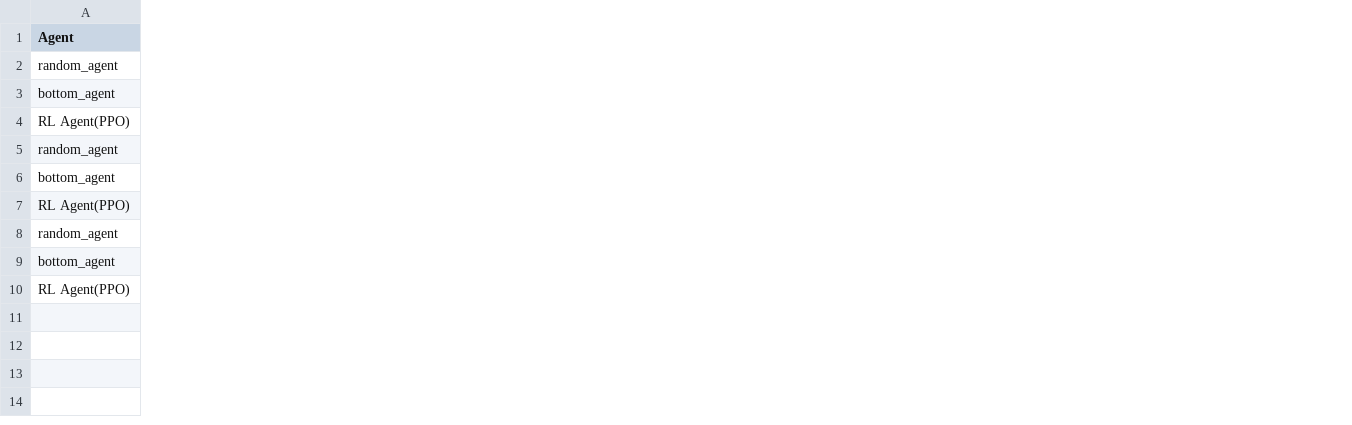
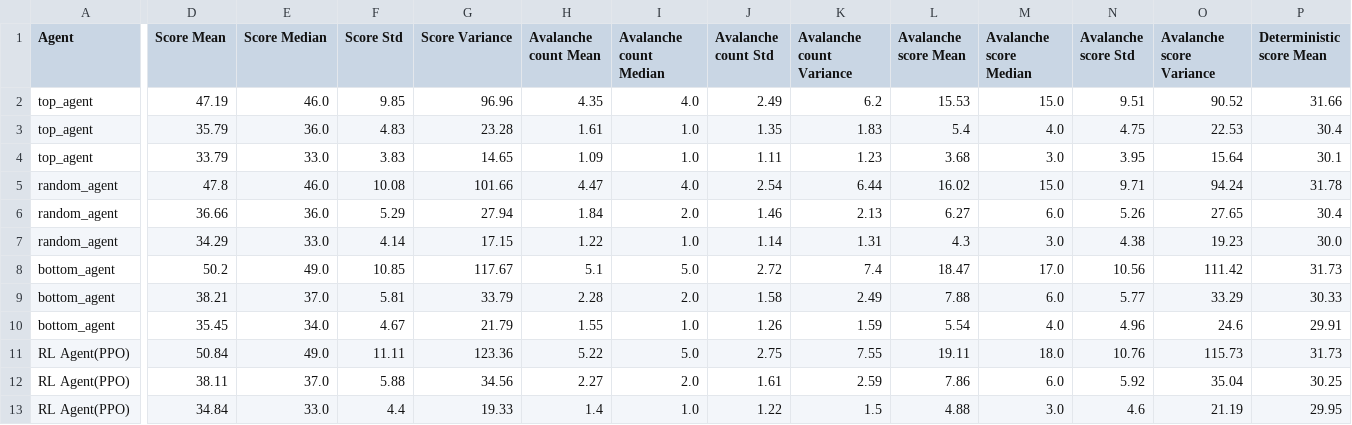
Before and after one commit to pkmanden/Match-three-Game-Engine, a CSV file: match_3_updated/Experiment_results_new/agents_eval.csv, drawn as a sheet; only a part is shown, gaps mark what is left out; addresses are those after the commit; rows hold the shown columns only; the diff covers the shown part only; the diff names each change by its address in the sheet, - before the commit and + after, or states it on an @@ line.

```diff
--- a/match_3_updated/Experiment_results_new/agents_eval.csv
+++ b/match_3_updated/Experiment_results_new/agents_eval.csv
+column D (Score Mean), row 5: 47.8; row 8: 50.2; rows 11-13: 50.84 | 38.11 | 34.84
+column E (Score Median), row 5: 46.0; row 8: 49.0; rows 11-13: 49.0 | 37.0 | 33.0
+column F (Score Std), row 5: 10.08; row 8: 10.85; rows 11-13: 11.11 | 5.88 | 4.4
+column G (Score Variance), row 5: 101.66; row 8: 117.67; rows 11-13: 123.36 | 34.56 | 19.33
+column H (Avalanche count Mean), row 5: 4.47; row 8: 5.1; rows 11-13: 5.22 | 2.27 | 1.4
+column I (Avalanche count Median), row 5: 4.0; row 8: 5.0; rows 11-13: 5.0 | 2.0 | 1.0
+column J (Avalanche count Std), row 5: 2.54; row 8: 2.72; rows 11-13: 2.75 | 1.61 | 1.22
+column K (Avalanche count Variance), row 5: 6.44; row 8: 7.4; rows 11-13: 7.55 | 2.59 | 1.5
+column L (Avalanche score Mean), row 5: 16.02; row 8: 18.47; rows 11-13: 19.11 | 7.86 | 4.88
+column M (Avalanche score Median), row 5: 15.0; row 8: 17.0; rows 11-13: 18.0 | 6.0 | 3.0
+column N (Avalanche score Std), row 5: 9.71; row 8: 10.56; rows 11-13: 10.76 | 5.92 | 4.6
+column O (Avalanche score Variance), row 5: 94.24; row 8: 111.42; rows 11-13: 115.73 | 35.04 | 21.19
+column P (Deterministic score Mean), row 5: 31.78; row 8: 31.73; rows 11-13: 31.73 | 30.25 | 29.95
+row 2: top_agent | 47.19 | 46.0 | 9.85 | 96.96 | 4.35 | 4.0 | 2.49 | 6.2 | 15.53 | 15.0 | 9.51 | 90.52 | 31.66
+row 3: top_agent | 35.79 | 36.0 | 4.83 | 23.28 | 1.61 | 1.0 | 1.35 | 1.83 | 5.4 | 4.0 | 4.75 | 22.53 | 30.4
+row 4: top_agent | 33.79 | 33.0 | 3.83 | 14.65 | 1.09 | 1.0 | 1.11 | 1.23 | 3.68 | 3.0 | 3.95 | 15.64 | 30.1
@@ row 5 moved to row 6: random_agent @@
@@ row 8 moved to row 7: random_agent @@
@@ row 6 moved to row 9: bottom_agent @@
@@ row 9 moved to row 10: bottom_agent @@
```
Also changed, not shown: 3 added columns and 4 removed columns elsewhere in this file, 51 other files.
